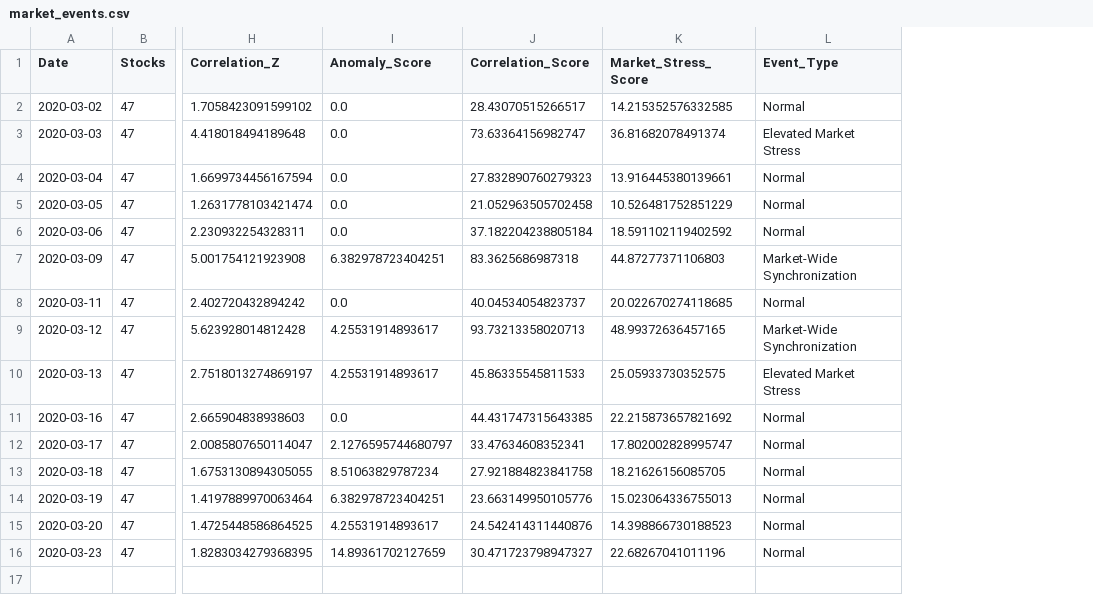
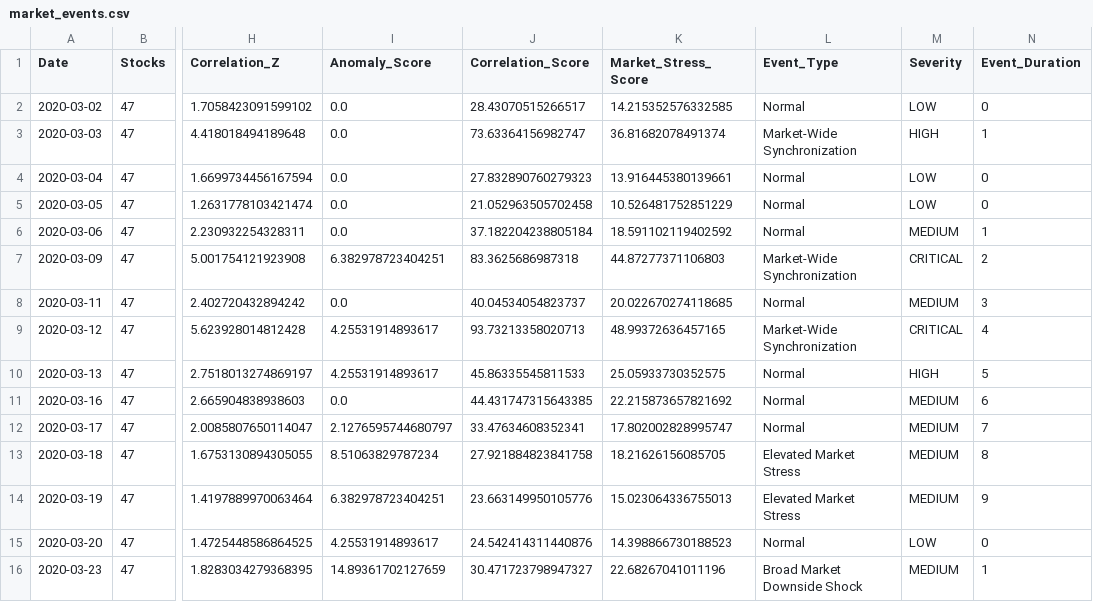
Before and after one commit to StardustEnigma/MarketLens, a CSV file: Dataset/market_events.csv, drawn as a sheet; only a part is shown, gaps mark what is left out; the diff names each change by its address in the sheet, - before the commit and + after, or states it on an @@ line.

```diff
--- a/Dataset/market_events.csv
+++ b/Dataset/market_events.csv
+column M (Severity), rows 2-16: LOW | HIGH | LOW | LOW | MEDIUM | CRITICAL | MEDIUM | CRITICAL | HIGH | MEDIUM | MEDIUM | MEDIUM | MEDIUM | LOW | MEDIUM
+column N (Event_Duration), rows 2-16: 0 | 1 | 0 | 0 | 1 | 2 | 3 | 4 | 5 | 6 | 7 | 8 | 9 | 0 | 1
-L3 (Event_Type): Elevated Market Stress
+L3 (Event_Type): Market-Wide Synchronization
-L10 (Event_Type): Elevated Market Stress
+L10 (Event_Type): Normal
-L13:L14 (Event_Type): Normal
+L13:L14 (Event_Type): Elevated Market Stress
-L16 (Event_Type): Normal
+L16 (Event_Type): Broad Market Downside Shock
```
Also changed, not shown: 2 other files.
